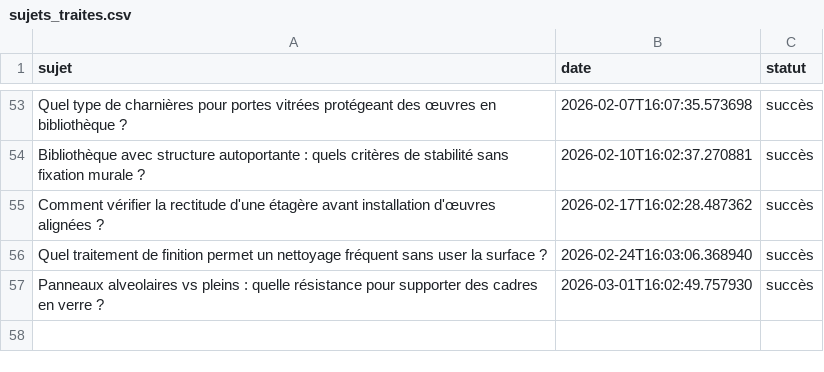
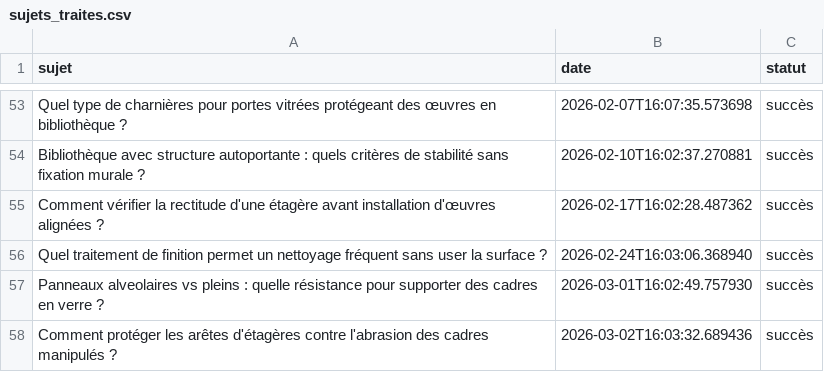
Before and after one commit to Metalosmose21/Biblioth-que-3, a CSV file: sujets_traites.csv, drawn as a sheet; only a part is shown, gaps mark what is left out; the diff names each change by its address in the sheet, - before the commit and + after, or states it on an @@ line.

```diff
--- a/sujets_traites.csv
+++ b/sujets_traites.csv
+row 58: Comment protéger les arêtes d'étagères contre l'abrasion des cadres manipulés ? | 2026-03-02T16:03:32.689436 | succès
```
Also changed, not shown: sujets.csv.
